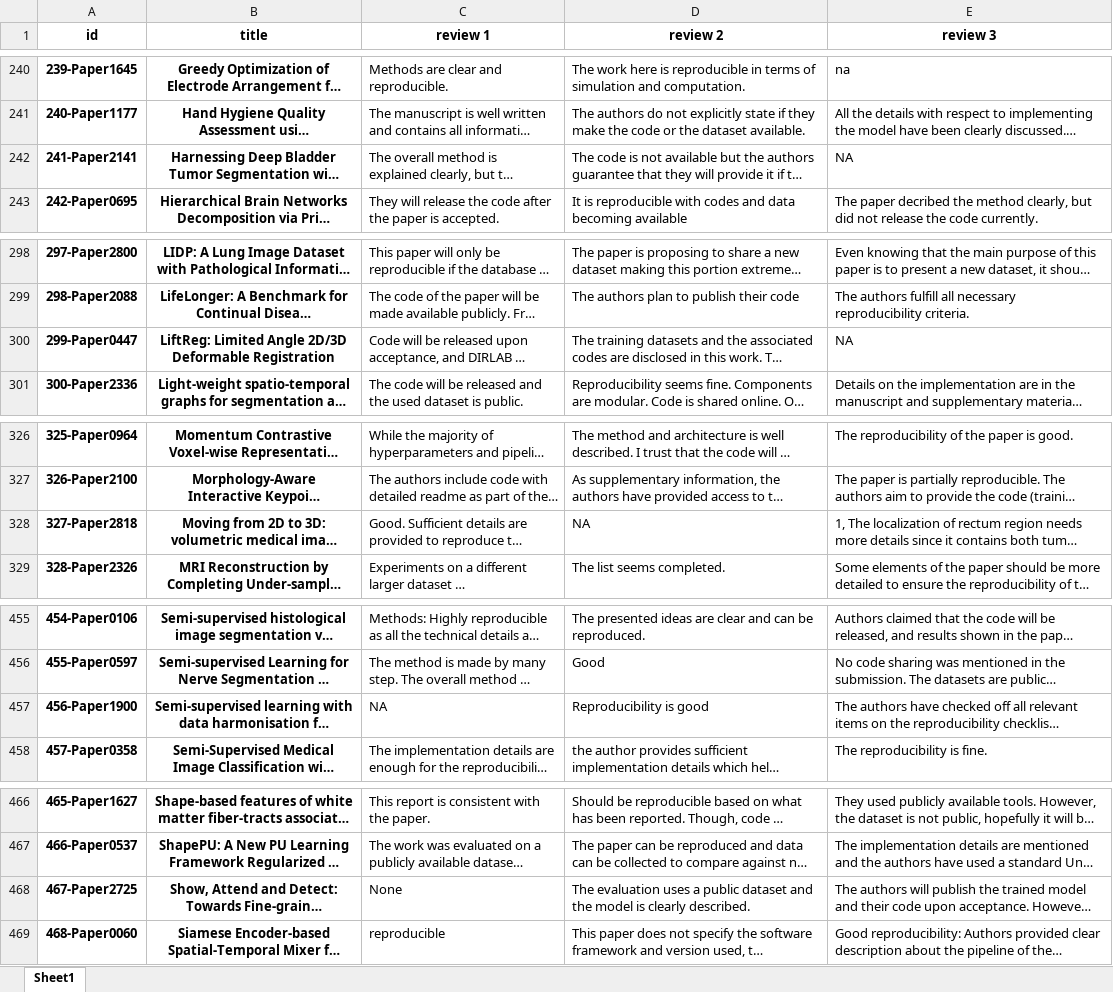
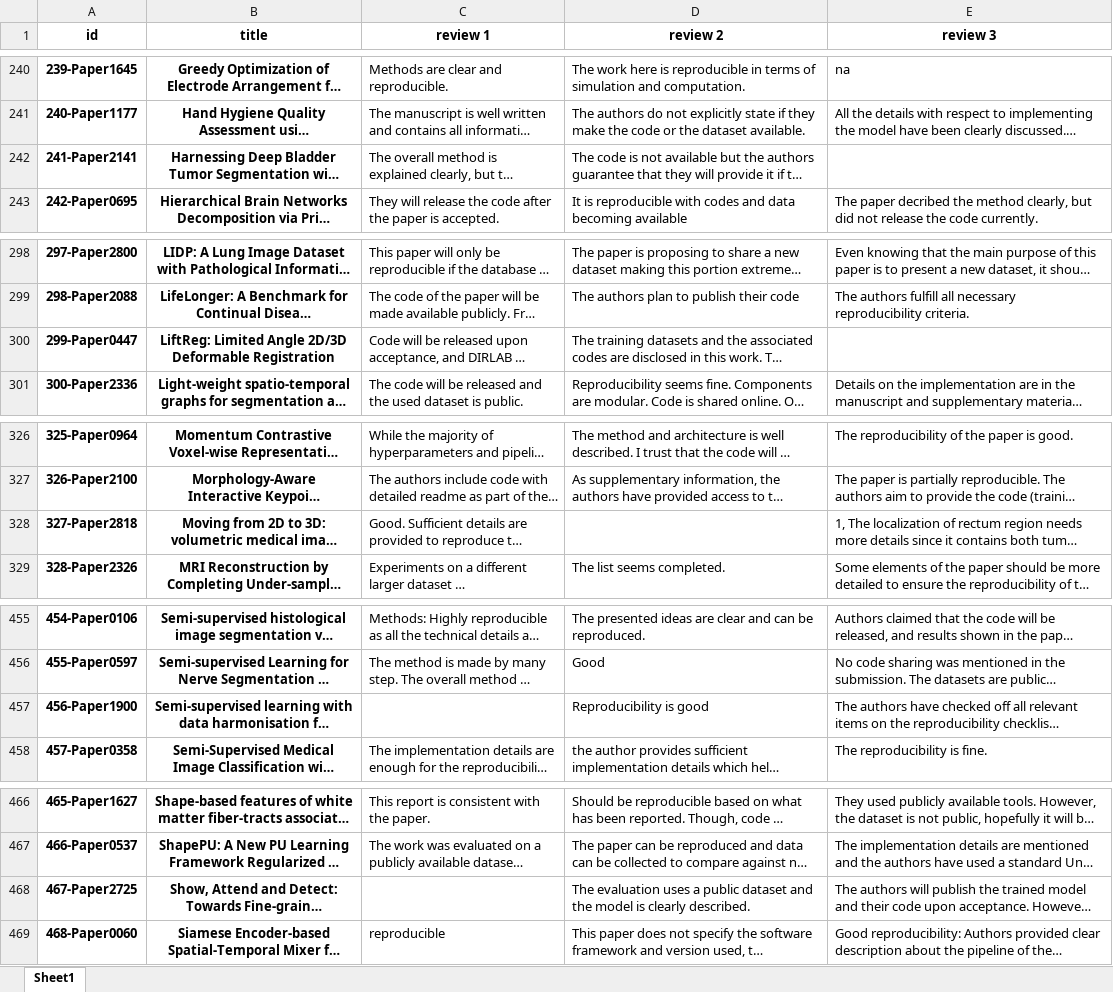
Before and after one commit to reproducibility-reviews/reproducibility-reviews, an Excel workbook: rating/output.xlsx, sheet Sheet1, drawn as a sheet; only a part is shown, gaps mark what is left out; long unchanged cells end in …; values as stored, in another font and other column widths than the file's, no borders; the diff covers the shown part only; the diff names each change by its address in the sheet, - before the commit and + after, or states it on an @@ line.

```diff
--- a/rating/output.xlsx (sheet Sheet1)
+++ b/rating/output.xlsx (sheet Sheet1)
-E242 (review 3): NA
+E242 (review 3): (empty)
-E300 (review 3): NA
+E300 (review 3): (empty)
-D328 (review 2): NA
+D328 (review 2): (empty)
-C457 (review 1): NA
+C457 (review 1): (empty)
-C468 (review 1): None
+C468 (review 1): (empty)
```
Also changed, not shown: 9 edited cells elsewhere in this sheet, 5 other files.
